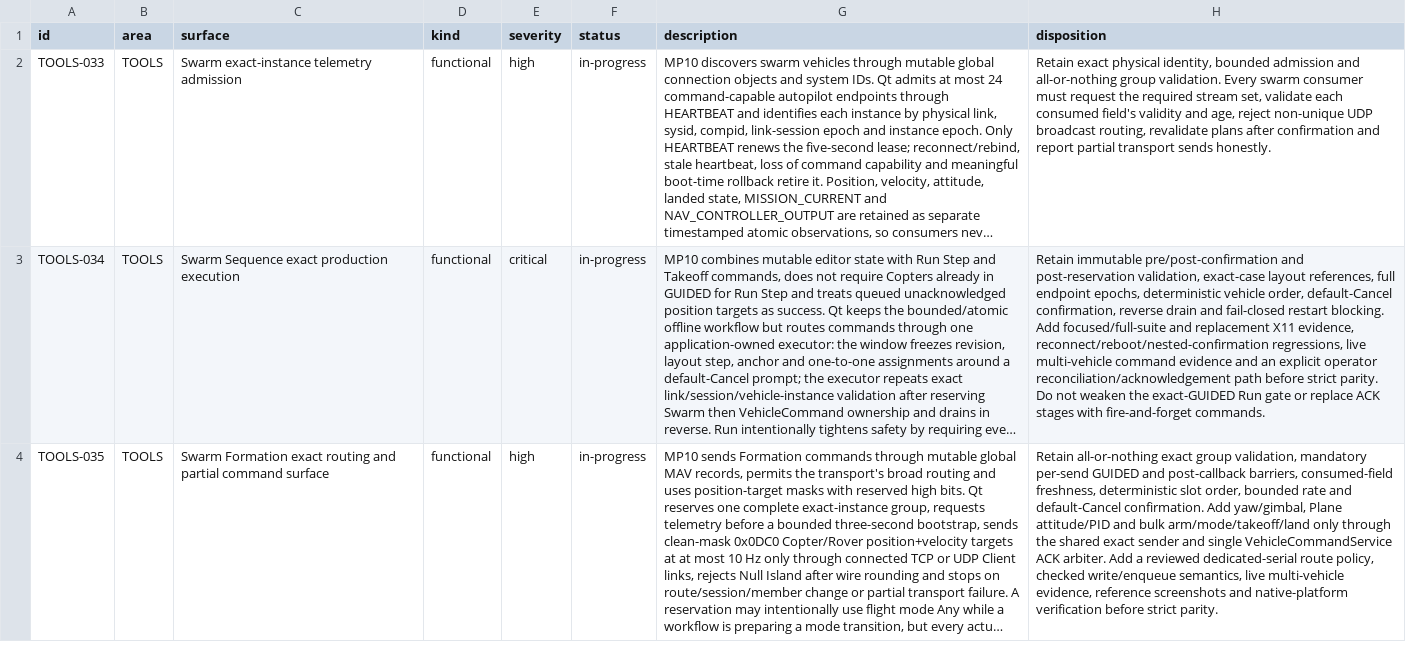
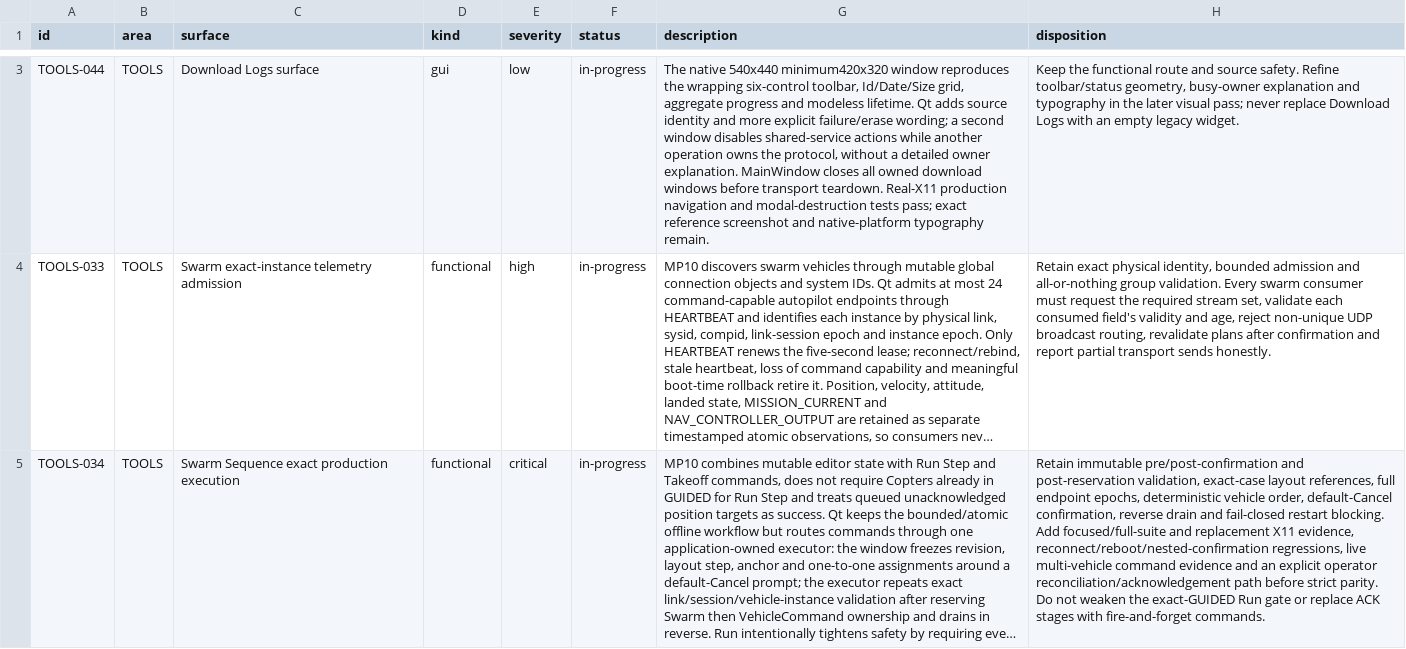
Before and after one commit to Rouniy/apm_planner, a TSV file: docs/porting/PORTING_DEVIATIONS.tsv, drawn as a sheet; only a part is shown, gaps mark what is left out; the shorter side is filled out with more unchanged rows; long unchanged cells end in …; the diff covers the shown part only; the diff names each change by its address in the sheet, - before the commit and + after, or states it on an @@ line.

Commit message:
feat: port exact MAVLink log download and KML workflow

```diff
--- a/docs/porting/PORTING_DEVIATIONS.tsv
+++ b/docs/porting/PORTING_DEVIATIONS.tsv
+row 3: TOOLS-044 | TOOLS | Download Logs surface | gui | low | in-progress | The native 540x440 minimum420x320 window reproduces the wrapping six-control toolbar, Id/Date/Size grid, aggregate progress and modeless lifetime. Qt adds source identity and more explicit failure/erase wording; a second window disables shared-service actions while another operation owns the protocol, without a detailed owner explanation. MainWindow closes all owned download windows before transport teardown. Real-X11 production navigation and modal-destruction tests pass; exact reference screenshot and native-platform typography remain. | Keep the functional route and source safety. Refine toolbar/status geometry, busy-owner explanation and typography in the later visual pass; never replace Download Logs with an empty legacy widget.
```
Also changed, not shown: 1 added row elsewhere in this file, docs/porting/MISSION_PLANNER_SCREEN_PARITY.tsv, 33 other files.
